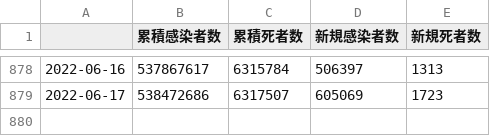
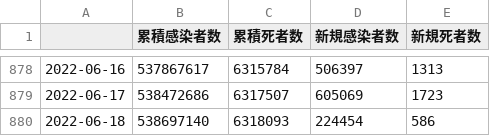
Before and after one commit to AnnaNishino/data-studio, a CSV file: data/summary.csv, drawn as a sheet; only a part is shown, gaps mark what is left out; the diff names each change by its address in the sheet, - before the commit and + after, or states it on an @@ line.

```diff
--- a/data/summary.csv
+++ b/data/summary.csv
+row 880: 2022-06-18 | 538697140 | 6318093 | 224454 | 586
```
Also changed, not shown: data/confirmed.csv, data/daily_card.csv, 5 other files.
